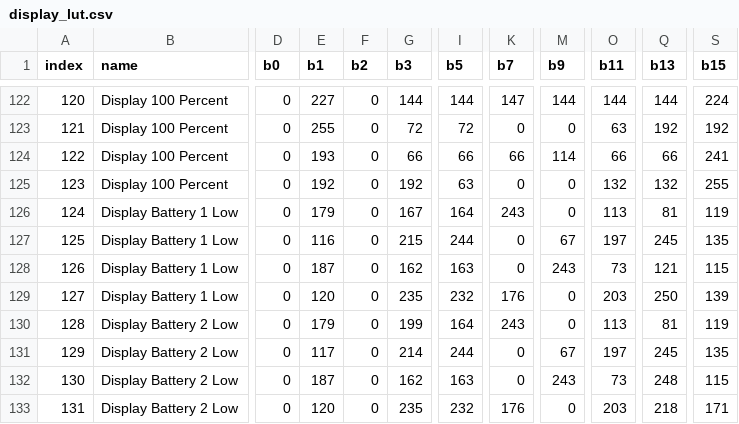
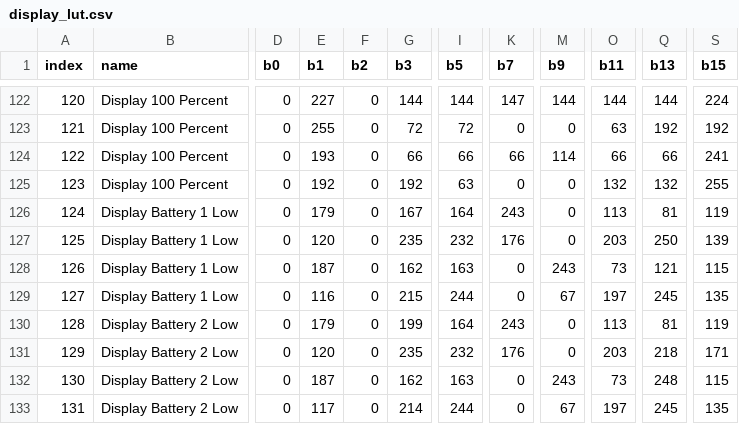
Before and after one commit to vedderb/vesc_pkg, a CSV file: blacktip_dpv/assets/display_lut.csv, drawn as a sheet; only a part is shown, gaps mark what is left out; the diff covers the shown part only; the diff names each change by its address in the sheet, - before the commit and + after, or states it on an @@ line.

Commit message:
blacktip_dpv: align display rotation assets
Normalize every pre-rendered display-frame quartet so configured rotation
progresses clockwise in the physical display view. This fixes symbols whose
90-degree and 270-degree variants previously used inconsistent or unchanged
artwork, including the power-off and battery-imbalance indicators.

Add deterministic LUT validation that checks each named quartet against its
rotation-0 frame, including an asymmetric direction fixture. Clarify the
fixed hardware-orientation transform separately from configured rotation in
the preview tooling and developer documentation.

Update the package base version to 1.5.1 and document the rotation bugfix.
Remove the README-version smoke assertion because release metadata is not a
behavioural invariant.

Signed-off-by: Michael Keller <github@ike.ch>

```diff
--- a/blacktip_dpv/assets/display_lut.csv
+++ b/blacktip_dpv/assets/display_lut.csv
-E127 (b1): 116
+E127 (b1): 120
-G127 (b3): 215
+G127 (b3): 235
-I127 (b5): 244
+I127 (b5): 232
-K127 (b7): 0
+K127 (b7): 176
-M127 (b9): 67
+M127 (b9): 0
-O127 (b11): 197
+O127 (b11): 203
-Q127 (b13): 245
+Q127 (b13): 250
-S127 (b15): 135
+S127 (b15): 139
-E129 (b1): 120
+E129 (b1): 116
-G129 (b3): 235
+G129 (b3): 215
-I129 (b5): 232
+I129 (b5): 244
-K129 (b7): 176
+K129 (b7): 0
-M129 (b9): 0
+M129 (b9): 67
-O129 (b11): 203
+O129 (b11): 197
-Q129 (b13): 250
+Q129 (b13): 245
-S129 (b15): 139
+S129 (b15): 135
-E131 (b1): 117
+E131 (b1): 120
-G131 (b3): 214
+G131 (b3): 235
-I131 (b5): 244
+I131 (b5): 232
-K131 (b7): 0
+K131 (b7): 176
-M131 (b9): 67
+M131 (b9): 0
-O131 (b11): 197
+O131 (b11): 203
-Q131 (b13): 245
+Q131 (b13): 218
-S131 (b15): 135
+S131 (b15): 171
-E133 (b1): 120
+E133 (b1): 117
-G133 (b3): 235
+G133 (b3): 214
-I133 (b5): 232
+I133 (b5): 244
-K133 (b7): 176
+K133 (b7): 0
-M133 (b9): 0
+M133 (b9): 67
-O133 (b11): 203
+O133 (b11): 197
-Q133 (b13): 218
+Q133 (b13): 245
-S133 (b15): 171
+S133 (b15): 135
```
Also changed, not shown: 4 edited cells elsewhere in this file, 4 other files.
